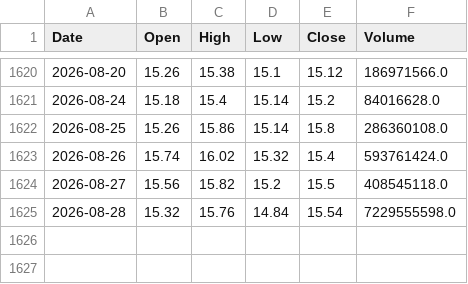
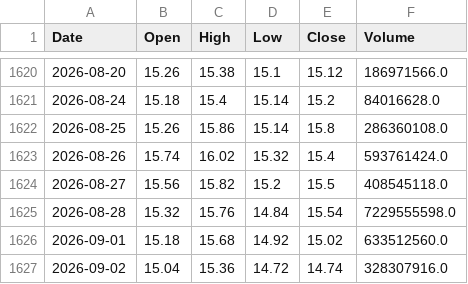
Before and after one commit to AlvinTubtub/pse-stock-price-forecast-v2, a CSV file: backend/data/raw/ALI.csv, drawn as a sheet; only a part is shown, gaps mark what is left out; the diff names each change by its address in the sheet, - before the commit and + after, or states it on an @@ line.

```diff
--- a/backend/data/raw/ALI.csv
+++ b/backend/data/raw/ALI.csv
+row 1626: 2026-09-01 | 15.18 | 15.68 | 14.92 | 15.02 | 633512560.0
+row 1627: 2026-09-02 | 15.04 | 15.36 | 14.72 | 14.74 | 328307916.0
```
Also changed, not shown: backend/data/raw/BPI.csv, backend/data/raw/GLO.csv, 47 other files.
